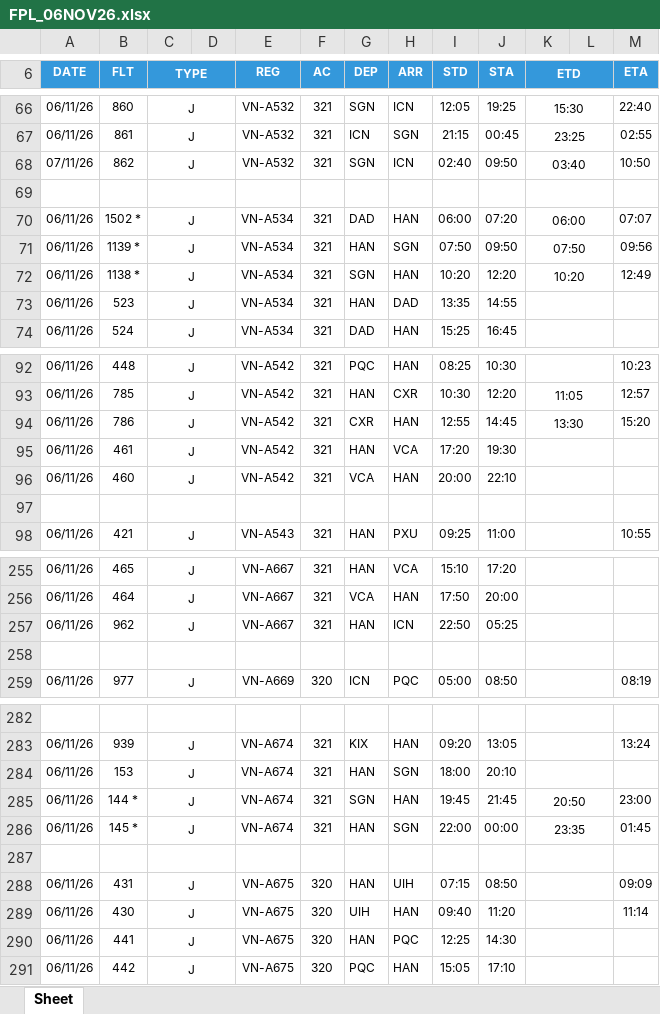
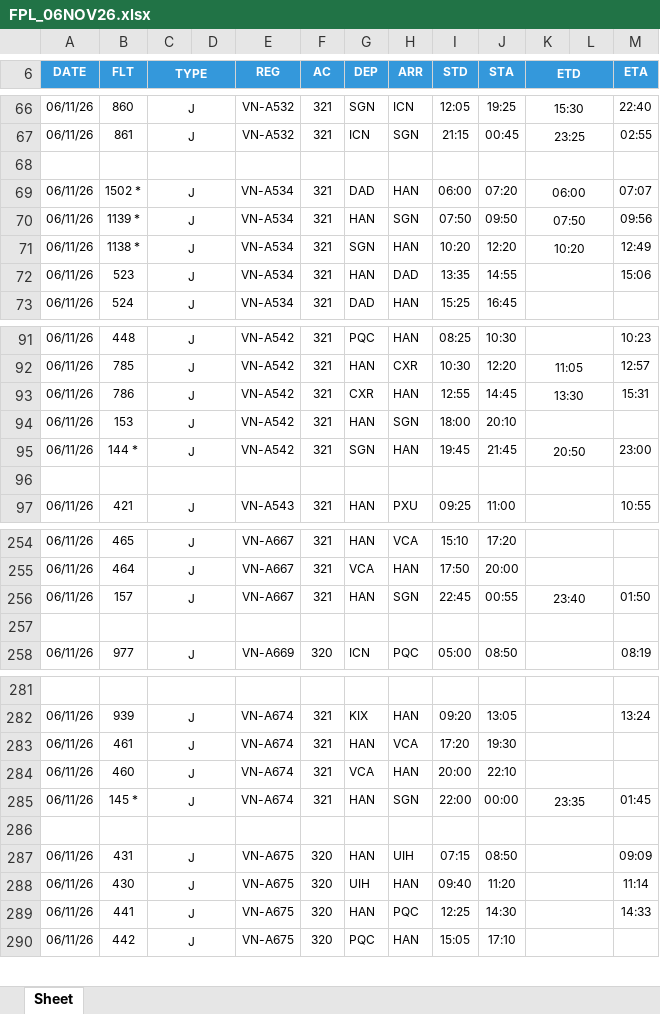
Before and after one commit to tlgsvj/lc, an Excel workbook: Data/FlightPlan/FPL_06NOV26.xlsx, sheet Sheet, drawn as a sheet; only a part is shown, gaps mark what is left out; values as stored, in another font and other column widths than the file's, no borders; charts and pictures not drawn; removed rows and columns are numbered as before the commit, all else as after; the diff covers the shown part only; the diff names each change by its address in the sheet, - before the commit and + after, or states it on an @@ line.

Commit message:
Update FPL_06NOV26.xlsx

```diff
--- a/Data/FlightPlan/FPL_06NOV26.xlsx (sheet Sheet)
+++ b/Data/FlightPlan/FPL_06NOV26.xlsx (sheet Sheet)
-row 68: 07/11/26 | 862 | J |  | VN-A532 | 321 | SGN | ICN | 02:40 | 09:50 | 03:40 |  | 10:50
-M72 (ETA): (empty)
+M72 (ETA): 15:06
-M93 (ETA): 15:20
+M93 (ETA): 15:31
-B94 (FLT): 461
+B94 (FLT): 153
-H94 (ARR): VCA
+H94 (ARR): SGN
-I94 (STD): 17:20
+I94 (STD): 18:00
-J94 (STA): 19:30
+J94 (STA): 20:10
-row 96: 06/11/26 | 460 | J |  | VN-A542 | 321 | VCA | HAN | 20:00 | 22:10
+row 95: 06/11/26 | 144 * | J |  | VN-A542 | 321 | SGN | HAN | 19:45 | 21:45 | 20:50 |  | 23:00
-B256 (FLT): 962
+B256 (FLT): 157
-H256 (ARR): ICN
+H256 (ARR): SGN
-I256 (STD): 22:50
+I256 (STD): 22:45
-J256 (STA): 05:25
+J256 (STA): 00:55
-K256 (ETD): (empty)
+K256 (ETD): 23:40
-M256 (ETA): (empty)
+M256 (ETA): 01:50
-B283 (FLT): 153
+B283 (FLT): 461
-H283 (ARR): SGN
+H283 (ARR): VCA
-I283 (STD): 18:00
+I283 (STD): 17:20
-J283 (STA): 20:10
+J283 (STA): 19:30
-row 285: 06/11/26 | 144 * | J |  | VN-A674 | 321 | SGN | HAN | 19:45 | 21:45 | 20:50 |  | 23:00
+row 284: 06/11/26 | 460 | J |  | VN-A674 | 321 | VCA | HAN | 20:00 | 22:10
-M289 (ETA): (empty)
+M289 (ETA): 14:33
```
Also changed, not shown: 63 edited cells elsewhere in this sheet.
